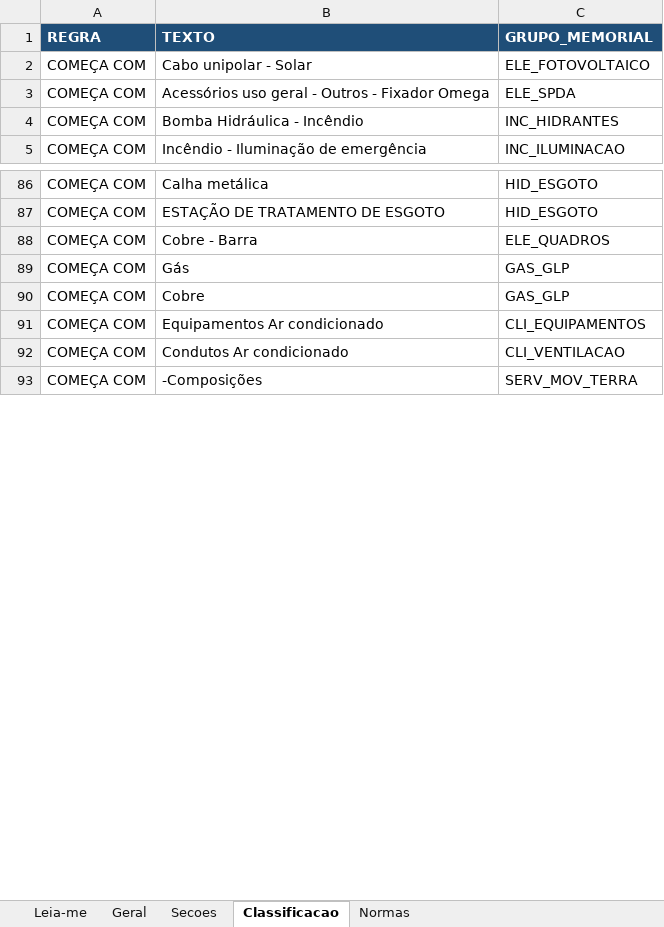
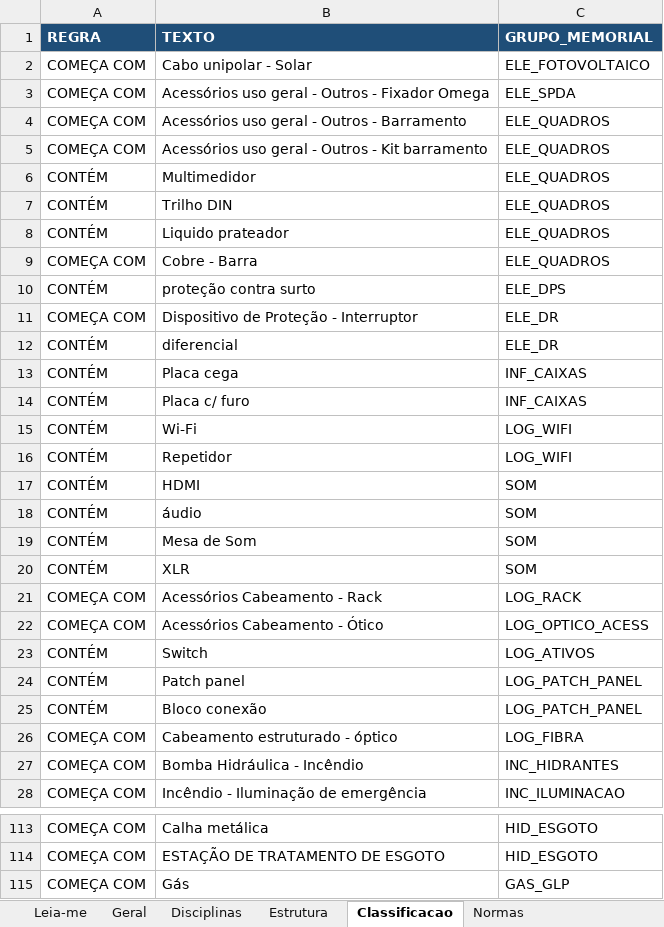
Before and after one commit to rodioegiufao/3Datt, an Excel workbook: 3D/memorial_descritivo.xlsx, sheet Classificacao, drawn as a sheet; only a part is shown, gaps mark what is left out; the shorter side is filled out with more unchanged rows; values as stored, in another font and other column widths than the file's, no borders; the diff covers the shown part only; the diff names each change by its address in the sheet, - before the commit and + after, or states it on an @@ line.

```diff
--- a/3D/memorial_descritivo.xlsx (sheet Classificacao)
+++ b/3D/memorial_descritivo.xlsx (sheet Classificacao)
-sheet tab: Secoes
+sheet tab: Disciplinas
+sheet tab: Estrutura
+row 4: COMEÇA COM | Acessórios uso geral - Outros - Barramento | ELE_QUADROS
+row 5: COMEÇA COM | Acessórios uso geral - Outros - Kit barramento | ELE_QUADROS
+row 6: CONTÉM | Multimedidor | ELE_QUADROS
+row 7: CONTÉM | Trilho DIN | ELE_QUADROS
+row 8: CONTÉM | Liquido prateador | ELE_QUADROS
@@ row 88 moved to row 9: COMEÇA COM @@
+row 10: CONTÉM | proteção contra surto | ELE_DPS
+row 11: COMEÇA COM | Dispositivo de Proteção - Interruptor | ELE_DR
+row 12: CONTÉM | diferencial | ELE_DR
+row 13: CONTÉM | Placa cega | INF_CAIXAS
+row 14: CONTÉM | Placa c/ furo | INF_CAIXAS
+row 15: CONTÉM | Wi-Fi | LOG_WIFI
+row 16: CONTÉM | Repetidor | LOG_WIFI
+row 17: CONTÉM | HDMI | SOM
+row 18: CONTÉM | áudio | SOM
+row 19: CONTÉM | Mesa de Som | SOM
+row 20: CONTÉM | XLR | SOM
+row 21: COMEÇA COM | Acessórios Cabeamento - Rack | LOG_RACK
+row 22: COMEÇA COM | Acessórios Cabeamento - Ótico | LOG_OPTICO_ACESS
+row 23: CONTÉM | Switch | LOG_ATIVOS
+row 24: CONTÉM | Patch panel | LOG_PATCH_PANEL
+row 25: CONTÉM | Bloco conexão | LOG_PATCH_PANEL
+row 26: COMEÇA COM | Cabeamento estruturado - óptico | LOG_FIBRA
```
Also changed, not shown: 17 added rows, 16 removed rows, 1 moved row and 18 edited cells elsewhere in this sheet, sheet Disciplinas, sheet Normas, sheet Leia-me, sheet Geral, 5 other files.
